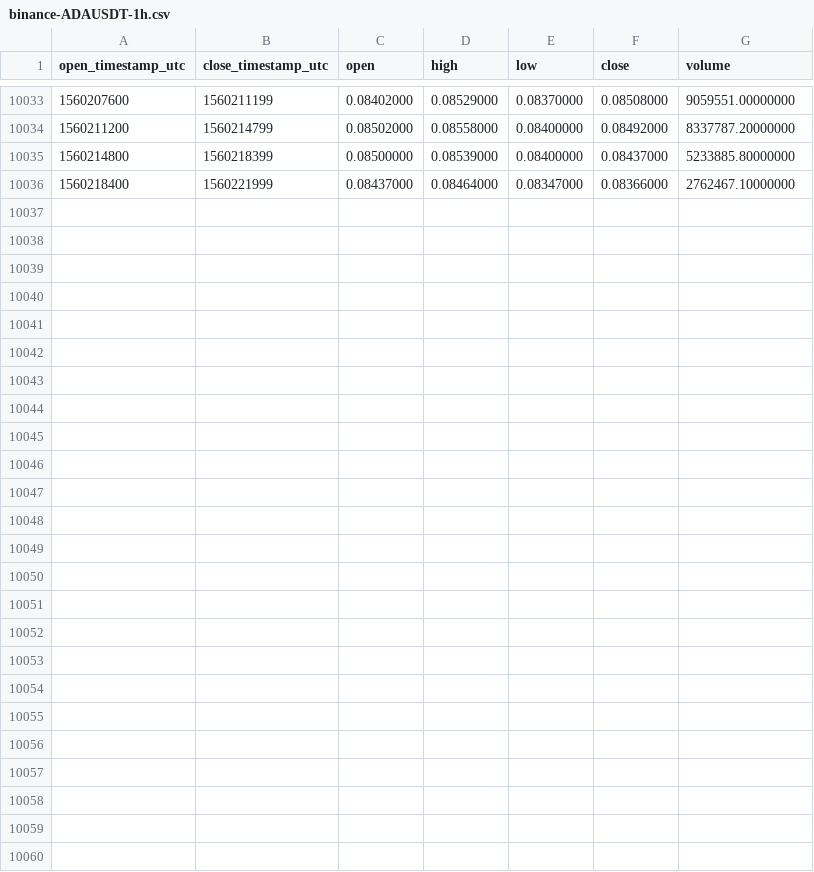
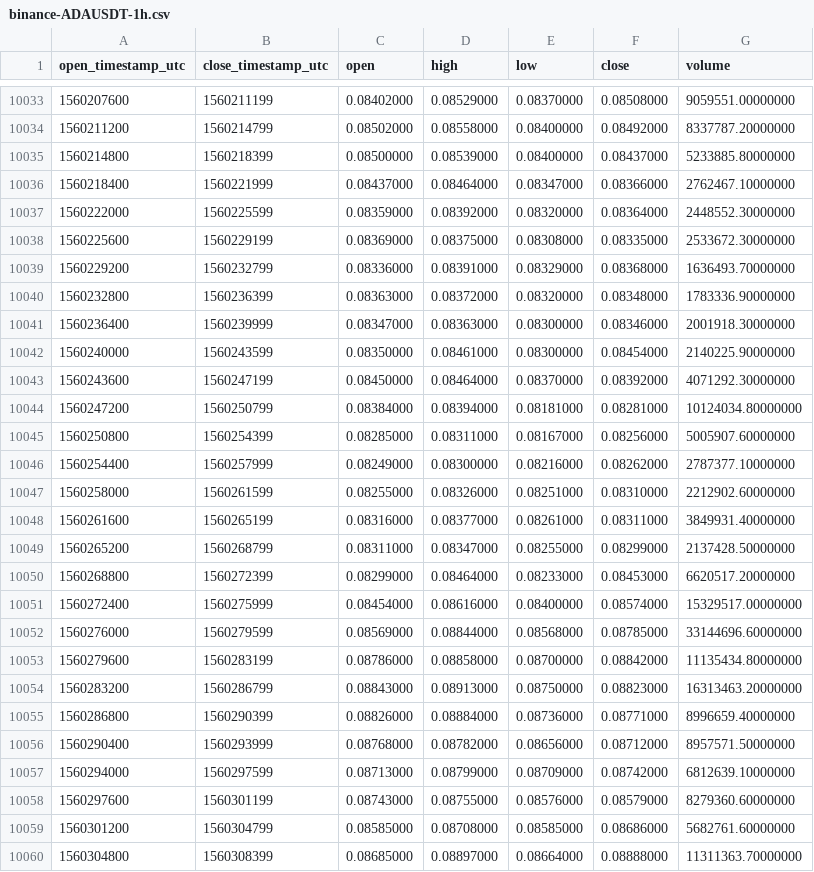
Before and after one commit to cryptobigbro/binance-ADAUSDT, a CSV file: binance-ADAUSDT-1h.csv, drawn as a sheet; only a part is shown, gaps mark what is left out.

Commit message:
Update OHLCV data.

```diff
--- a/binance-ADAUSDT-1h.csv
+++ b/binance-ADAUSDT-1h.csv
@@ -10036 +10036,25 @@ open_timestamp_utc,close_timestamp_utc,open,high,low,close,volume
 1560218400,1560221999,0.08437000,0.08464000,0.08347000,0.08366000,2762467.10000000
+1560222000,1560225599,0.08359000,0.08392000,0.08320000,0.08364000,2448552.30000000
+1560225600,1560229199,0.08369000,0.08375000,0.08308000,0.08335000,2533672.30000000
+1560229200,1560232799,0.08336000,0.08391000,0.08329000,0.08368000,1636493.70000000
+1560232800,1560236399,0.08363000,0.08372000,0.08320000,0.08348000,1783336.90000000
+1560236400,1560239999,0.08347000,0.08363000,0.08300000,0.08346000,2001918.30000000
+1560240000,1560243599,0.08350000,0.08461000,0.08300000,0.08454000,2140225.90000000
+1560243600,1560247199,0.08450000,0.08464000,0.08370000,0.08392000,4071292.30000000
+1560247200,1560250799,0.08384000,0.08394000,0.08181000,0.08281000,10124034.80000000
+1560250800,1560254399,0.08285000,0.08311000,0.08167000,0.08256000,5005907.60000000
+1560254400,1560257999,0.08249000,0.08300000,0.08216000,0.08262000,2787377.10000000
+1560258000,1560261599,0.08255000,0.08326000,0.08251000,0.08310000,2212902.60000000
+1560261600,1560265199,0.08316000,0.08377000,0.08261000,0.08311000,3849931.40000000
+1560265200,1560268799,0.08311000,0.08347000,0.08255000,0.08299000,2137428.50000000
+1560268800,1560272399,0.08299000,0.08464000,0.08233000,0.08453000,6620517.20000000
+1560272400,1560275999,0.08454000,0.08616000,0.08400000,0.08574000,15329517.00000000
+1560276000,1560279599,0.08569000,0.08844000,0.08568000,0.08785000,33144696.60000000
+1560279600,1560283199,0.08786000,0.08858000,0.08700000,0.08842000,11135434.80000000
+1560283200,1560286799,0.08843000,0.08913000,0.08750000,0.08823000,16313463.20000000
+1560286800,1560290399,0.08826000,0.08884000,0.08736000,0.08771000,8996659.40000000
+1560290400,1560293999,0.08768000,0.08782000,0.08656000,0.08712000,8957571.50000000
+1560294000,1560297599,0.08713000,0.08799000,0.08709000,0.08742000,6812639.10000000
+1560297600,1560301199,0.08743000,0.08755000,0.08576000,0.08579000,8279360.60000000
+1560301200,1560304799,0.08585000,0.08708000,0.08585000,0.08686000,5682761.60000000
+1560304800,1560308399,0.08685000,0.08897000,0.08664000,0.08888000,11311363.70000000
```
Also changed, not shown: binance-ADAUSDT-1d.csv.
